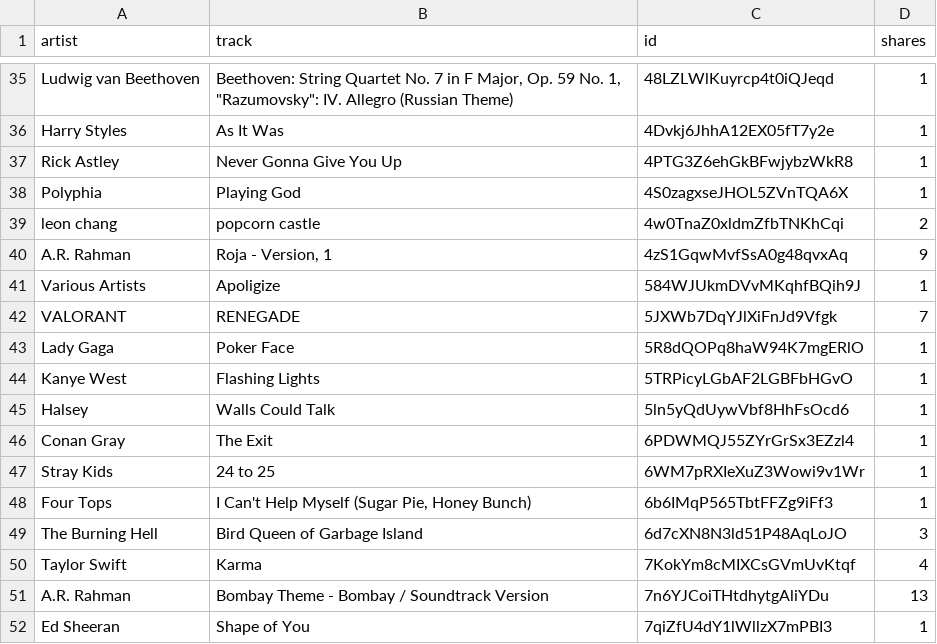
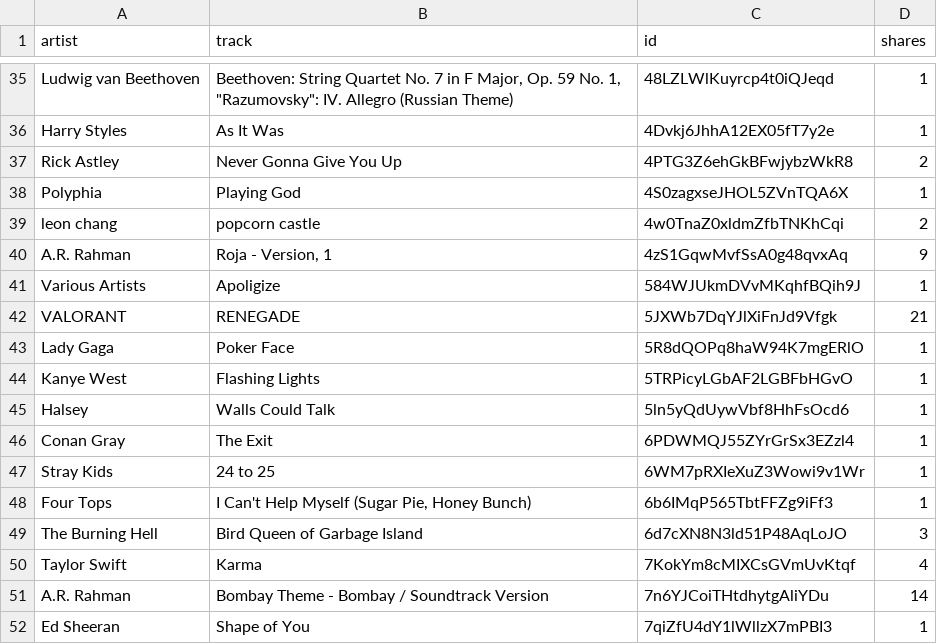
Before and after one commit to Glitchood/Groovebot, a CSV file: song_list.csv, drawn as a sheet; only a part is shown, gaps mark what is left out.

Commit message:
Added author data per user on command for main.py

```diff
--- a/song_list.csv
+++ b/song_list.csv
@@ -36,3 +36,3 @@ Ludwig van Beethoven,"Beethoven: String Quartet No. 7 in F Major, Op. 59 No. 1,
 Harry Styles,As It Was,4Dvkj6JhhA12EX05fT7y2e,1
-Rick Astley,Never Gonna Give You Up,4PTG3Z6ehGkBFwjybzWkR8,1
+Rick Astley,Never Gonna Give You Up,4PTG3Z6ehGkBFwjybzWkR8,2
 Polyphia,Playing God,4S0zagxseJHOL5ZVnTQA6X,1
@@ -41,3 +41,3 @@ A.R. Rahman,"Roja - Version, 1",4zS1GqwMvfSsA0g48qvxAq,9
 Various Artists,Apoligize,584WJUkmDVvMKqhfBQih9J,1
-VALORANT,RENEGADE,5JXWb7DqYJlXiFnJd9Vfgk,7
+VALORANT,RENEGADE,5JXWb7DqYJlXiFnJd9Vfgk,21
 Lady Gaga,Poker Face,5R8dQOPq8haW94K7mgERlO,1
@@ -50,3 +50,3 @@ The Burning Hell,Bird Queen of Garbage Island,6d7cXN8N3ld51P48AqLoJO,3
 Taylor Swift,Karma,7KokYm8cMIXCsGVmUvKtqf,4
-A.R. Rahman,Bombay Theme - Bombay / Soundtrack Version,7n6YJCoiTHtdhytgAliYDu,13
+A.R. Rahman,Bombay Theme - Bombay / Soundtrack Version,7n6YJCoiTHtdhytgAliYDu,14
 Ed Sheeran,Shape of You,7qiZfU4dY1lWllzX7mPBI3,1
```
Also changed, not shown: 2 other files.
